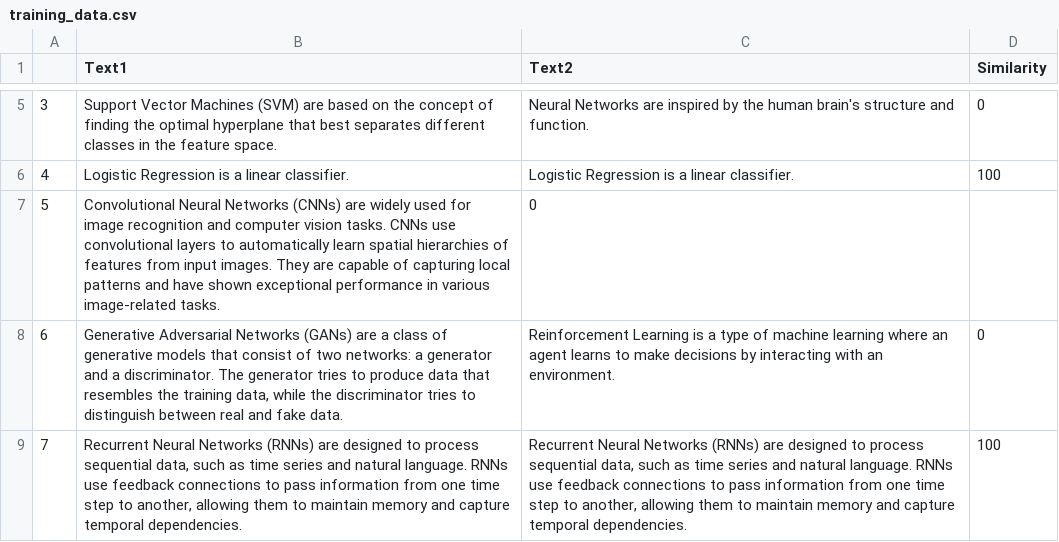
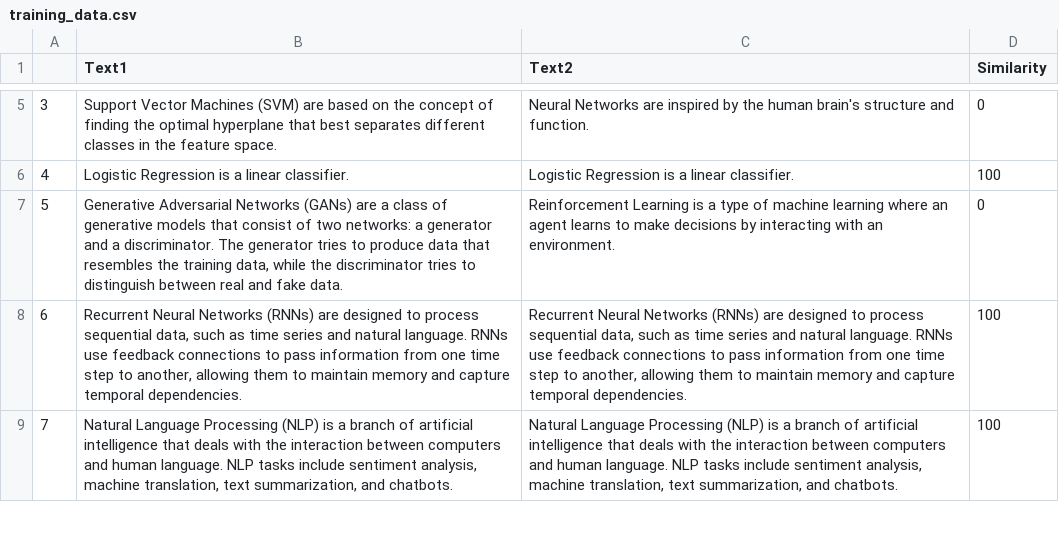
Before and after one commit to vanshpundir/text_proctor, a CSV file: scripts/training_data.csv, drawn as a sheet; only a part is shown, gaps mark what is left out; the shorter side is filled out with more unchanged rows; removed rows and columns are numbered as before the commit, all else as after; the diff covers the shown part only; the diff names each change by its address in the sheet, - before the commit and + after, or states it on an @@ line.

```diff
--- a/scripts/training_data.csv
+++ b/scripts/training_data.csv
-row 7: 5 | Convolutional Neural Networks (CNNs) are widely used for image recognition and computer vision tasks. CNNs use convolutional layers to automatically learn spatial hierarchies of features from input images. They are capable of capturing local patterns and have shown exceptional performance in various image-related tasks. | 0
@@ column A renumbered from row 7 down @@
```
Also changed, not shown: 2 removed rows and 4 edited cells elsewhere in this file, 5 other files.
